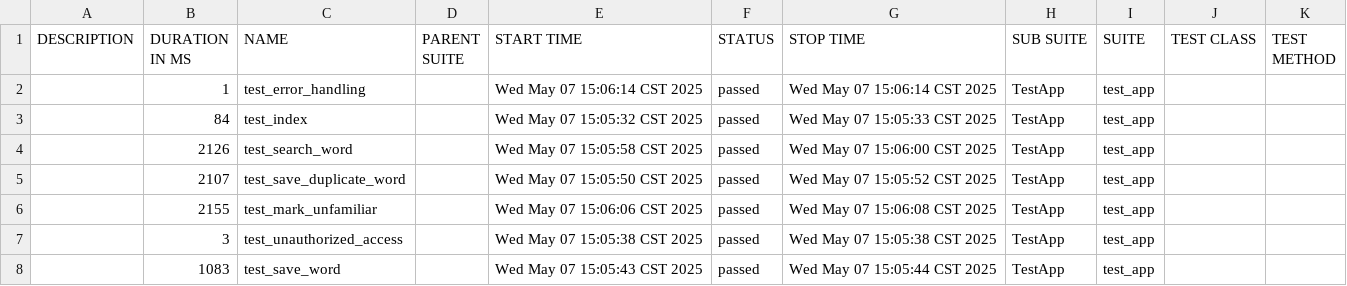
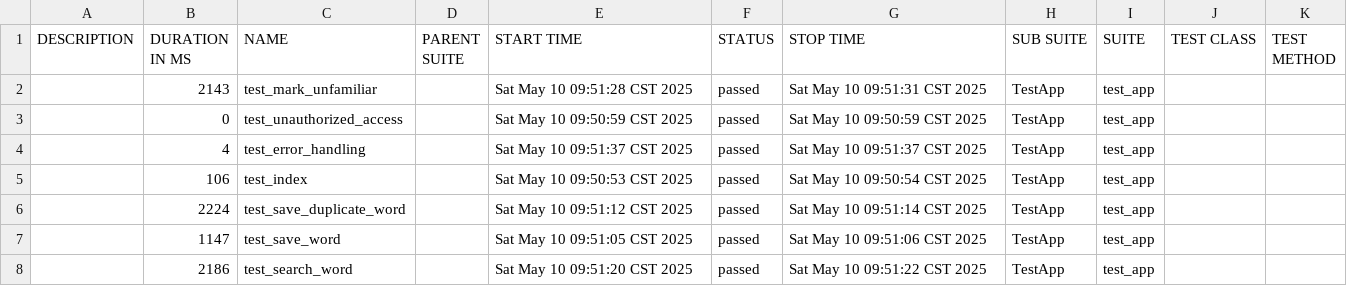
Before and after one commit to June43084/allure-reports-new, a CSV file: data/suites.csv, drawn as a sheet.

```diff
--- a/data/suites.csv
+++ b/data/suites.csv
@@ -1,8 +1,8 @@
 "DESCRIPTION","DURATION IN MS","NAME","PARENT SUITE","START TIME","STATUS","STOP TIME","SUB SUITE","SUITE","TEST CLASS","TEST METHOD"
-"","1","test_error_handling","","Wed May 07 15:06:14 CST 2025","passed","Wed May 07 15:06:14 CST 2025","TestApp","test_app","",""
-"","84","test_index","","Wed May 07 15:05:32 CST 2025","passed","Wed May 07 15:05:33 CST 2025","TestApp","test_app","",""
-"","2126","test_search_word","","Wed May 07 15:05:58 CST 2025","passed","Wed May 07 15:06:00 CST 2025","TestApp","test_app","",""
-"","2107","test_save_duplicate_word","","Wed May 07 15:05:50 CST 2025","passed","Wed May 07 15:05:52 CST 2025","TestApp","test_app","",""
-"","2155","test_mark_unfamiliar","","Wed May 07 15:06:06 CST 2025","passed","Wed May 07 15:06:08 CST 2025","TestApp","test_app","",""
-"","3","test_unauthorized_access","","Wed May 07 15:05:38 CST 2025","passed","Wed May 07 15:05:38 CST 2025","TestApp","test_app","",""
-"","1083","test_save_word","","Wed May 07 15:05:43 CST 2025","passed","Wed May 07 15:05:44 CST 2025","TestApp","test_app","",""
+"","2143","test_mark_unfamiliar","","Sat May 10 09:51:28 CST 2025","passed","Sat May 10 09:51:31 CST 2025","TestApp","test_app","",""
+"","0","test_unauthorized_access","","Sat May 10 09:50:59 CST 2025","passed","Sat May 10 09:50:59 CST 2025","TestApp","test_app","",""
+"","4","test_error_handling","","Sat May 10 09:51:37 CST 2025","passed","Sat May 10 09:51:37 CST 2025","TestApp","test_app","",""
+"","106","test_index","","Sat May 10 09:50:53 CST 2025","passed","Sat May 10 09:50:54 CST 2025","TestApp","test_app","",""
+"","2224","test_save_duplicate_word","","Sat May 10 09:51:12 CST 2025","passed","Sat May 10 09:51:14 CST 2025","TestApp","test_app","",""
+"","1147","test_save_word","","Sat May 10 09:51:05 CST 2025","passed","Sat May 10 09:51:06 CST 2025","TestApp","test_app","",""
+"","2186","test_search_word","","Sat May 10 09:51:20 CST 2025","passed","Sat May 10 09:51:22 CST 2025","TestApp","test_app","",""
```
Also changed, not shown: data/behaviors.csv, 43 other files.
